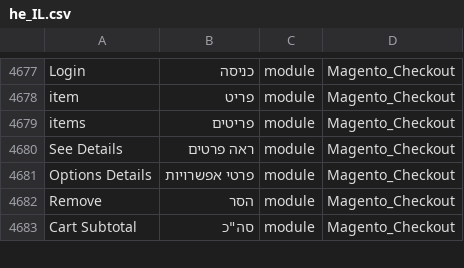
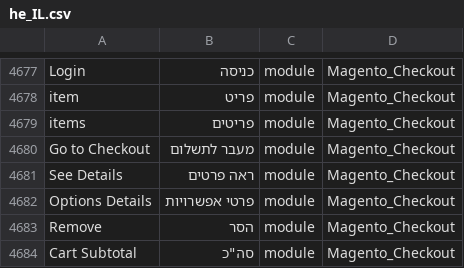
Before and after one commit to Magento2Translations/language_he_il, a CSV file: he_IL.csv, drawn as a sheet; only a part is shown, gaps mark what is left out.

```diff
--- a/he_IL.csv
+++ b/he_IL.csv
@@ -4681,2 +4681,3 @@ item,פריט,module,Magento_Checkout
 items,פריטים,module,Magento_Checkout
+"Go to Checkout","מעבר לתשלום",module,Magento_Checkout
 "See Details","ראה פרטים",module,Magento_Checkout
```
Also changed, not shown: 1 other file.
